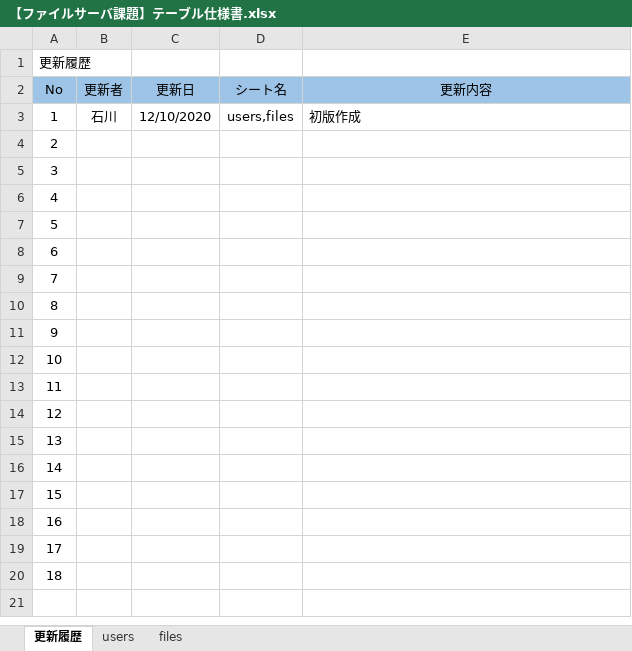
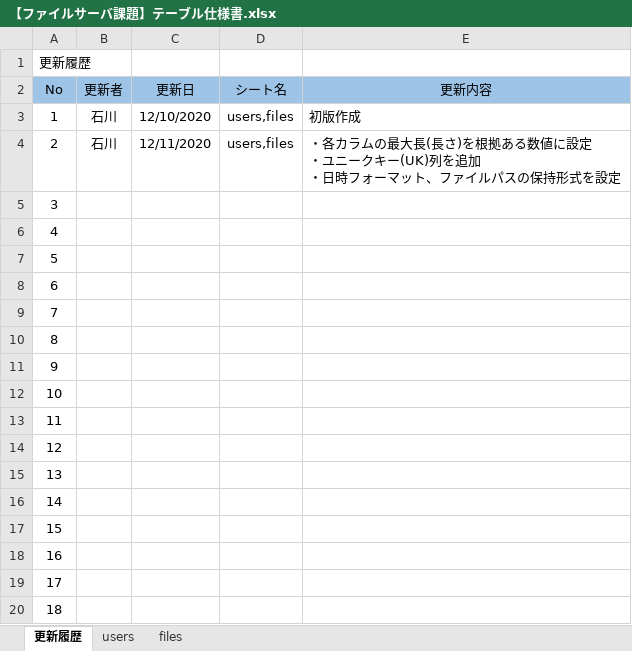
Before and after one commit to hirane/spring-project, an Excel workbook: document/【ファイルサーバ課題】テーブル仕様書.xlsx, sheet 更新履歴, drawn as a sheet; values as stored, in another font and other column widths than the file's, no borders; ↵ is a line break in a cell; the diff names each change by its address in the sheet, - before the commit and + after, or states it on an @@ line.

```diff
--- a/document/【ファイルサーバ課題】テーブル仕様書.xlsx (sheet 更新履歴)
+++ b/document/【ファイルサーバ課題】テーブル仕様書.xlsx (sheet 更新履歴)
-B4 (更新者): (empty)
+B4 (更新者): 石川
-C4 (更新日): (empty)
+C4 (更新日): 12/11/2020
-D4 (シート名): (empty)
+D4 (シート名): users,files
-E4 (更新内容): (empty)
+E4 (更新内容): ・各カラムの最大長(長さ)を根拠ある数値に設定 ↵ ・ユニークキー(UK)列を追加 ↵ ・日時フォーマット、ファイルパスの保持形式を設定
```
Also changed, not shown: sheet files, sheet users.
